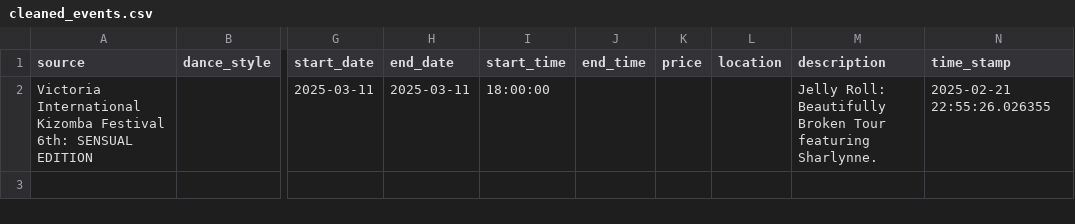
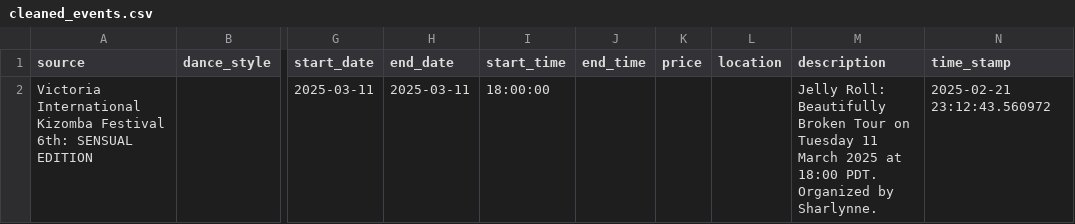
Before and after one commit to LindsayMoir/social_dance_app, a CSV file: output/cleaned_events.csv, drawn as a sheet; only a part is shown, gaps mark what is left out; the diff names each change by its address in the sheet, - before the commit and + after, or states it on an @@ line.

```diff
--- a/output/cleaned_events.csv
+++ b/output/cleaned_events.csv
-M2 (description): …Broken Tour featuring Sharlynne.
+M2 (description): …Broken Tour on Tuesday 11 March 2025 at 18:00 PDT. Organized by Sharlynne.
-N2 (time_stamp): 2025-02-21 22:55:26.026355
+N2 (time_stamp): 2025-02-21 23:12:43.560972
```
Also changed, not shown: checkpoint/fb_urls.csv, output/events.csv, 11 other files.
